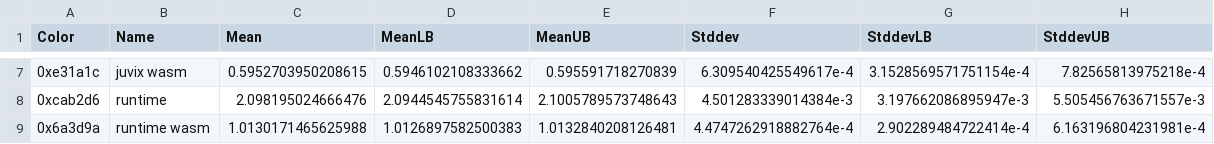
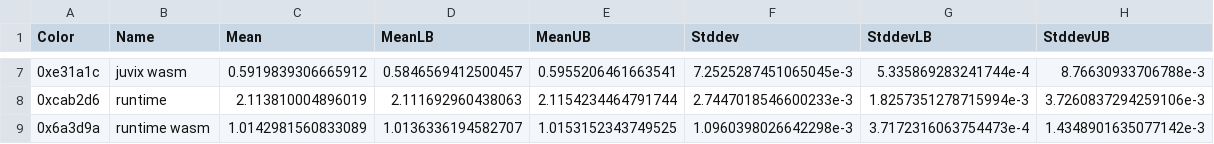
Before and after one commit to anoma/juvix-nightly-builds, a CSV file: benchmark-results/csv/mapfun.csv, drawn as a sheet; only a part is shown, gaps mark what is left out; the diff covers the shown part only.

Commit message:
Add benchmark results

```diff
--- a/benchmark-results/csv/mapfun.csv
+++ b/benchmark-results/csv/mapfun.csv
@@ -7,3 +7,3 @@ Color,Name,Mean,MeanLB,MeanUB,Stddev,StddevLB,StddevUB
-0xe31a1c,juvix wasm,0.5952703950208615,0.5946102108333662,0.595591718270839,6.309540425549617e-4,3.1528569571751154e-4,7.82565813975218e-4
-0xcab2d6,runtime,2.098195024666476,2.0944545755831614,2.1005789573748643,4.501283339014384e-3,3.197662086895947e-3,5.505456763671557e-3
-0x6a3d9a,runtime wasm,1.0130171465625988,1.0126897582500383,1.0132840208126481,4.4747262918882764e-4,2.902289484722414e-4,6.163196804231981e-4
+0xe31a1c,juvix wasm,0.5919839306665912,0.5846569412500457,0.5955206461663541,7.2525287451065045e-3,5.335869283241744e-4,8.76630933706788e-3
+0xcab2d6,runtime,2.113810004896019,2.111692960438063,2.1154234464791744,2.7447018546600233e-3,1.8257351278715994e-3,3.7260837294259106e-3
+0x6a3d9a,runtime wasm,1.0142981560833089,1.0136336194582707,1.0153152343749525,1.0960398026642298e-3,3.7172316063754473e-4,1.4348901635077142e-3
```
Also changed, not shown: 30 edited cells elsewhere in this file, benchmark-results/csv/ackermann.csv, benchmark-results/csv/combinations.csv, 17 other files.
